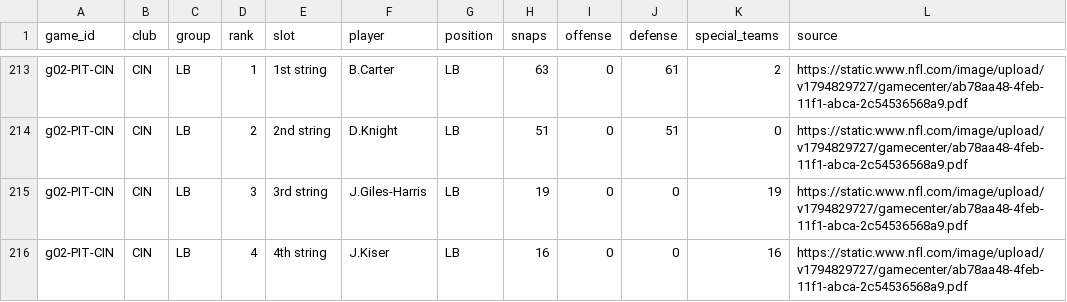
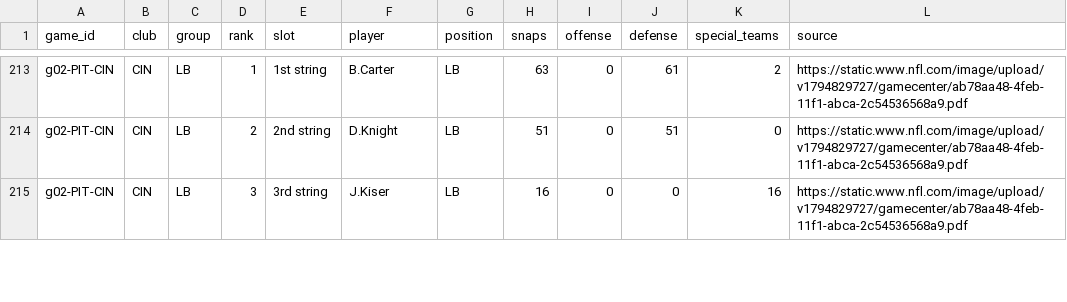
Before and after one commit to sassnarep3-star/Own7, a CSV file: nfl-playtime-lab/data/depth.csv, drawn as a sheet; only a part is shown, gaps mark what is left out; the diff covers the shown part only.

```diff
--- a/nfl-playtime-lab/data/depth.csv
+++ b/nfl-playtime-lab/data/depth.csv
@@ -214,3 +214,2 @@ g02-PIT-CIN,CIN,LB,1,1st string,B.Carter,LB,63,0,61,2,https://static.www.nfl.com
 g02-PIT-CIN,CIN,LB,2,2nd string,D.Knight,LB,51,0,51,0,https://static.www.nfl.com/image/upload/v1794829727/gamecenter/ab78aa48-4feb-11f1-abca-2c54536568a9.pdf
-g02-PIT-CIN,CIN,LB,3,3rd string,J.Giles-Harris,LB,19,0,0,19,https://static.www.nfl.com/image/upload/v1794829727/gamecenter/ab78aa48-4feb-11f1-abca-2c54536568a9.pdf
-g02-PIT-CIN,CIN,LB,4,4th string,J.Kiser,LB,16,0,0,16,https://static.www.nfl.com/image/upload/v1794829727/gamecenter/ab78aa48-4feb-11f1-abca-2c54536568a9.pdf
+g02-PIT-CIN,CIN,LB,3,3rd string,J.Kiser,LB,16,0,0,16,https://static.www.nfl.com/image/upload/v1794829727/gamecenter/ab78aa48-4feb-11f1-abca-2c54536568a9.pdf
```
Also changed, not shown: 3 removed rows and 11 edited cells elsewhere in this file, nfl-playtime-lab/data/players.csv, nfl-playtime-lab/data/playtime.csv, 19 other files.
